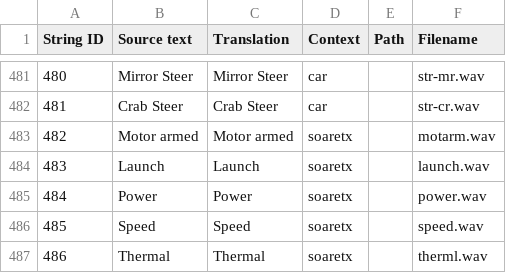
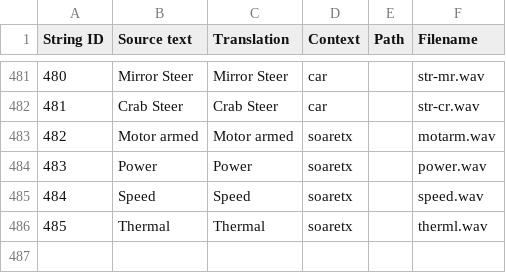
Before and after one commit to EdgeTX/edgetx-sdcard-sounds, a CSV file: voices/en-GB.csv, drawn as a sheet; only a part is shown, gaps mark what is left out; removed rows and columns are numbered as before the commit, all else as after; the diff names each change by its address in the sheet, - before the commit and + after, or states it on an @@ line.

```diff
--- a/voices/en-GB.csv
+++ b/voices/en-GB.csv
-row 484: 483 | Launch | Launch | soaretx |  | launch.wav
@@ column A (String ID) renumbered from row 484 down @@
```
Also changed, not shown: voices/en-US.csv, 4 other files.
